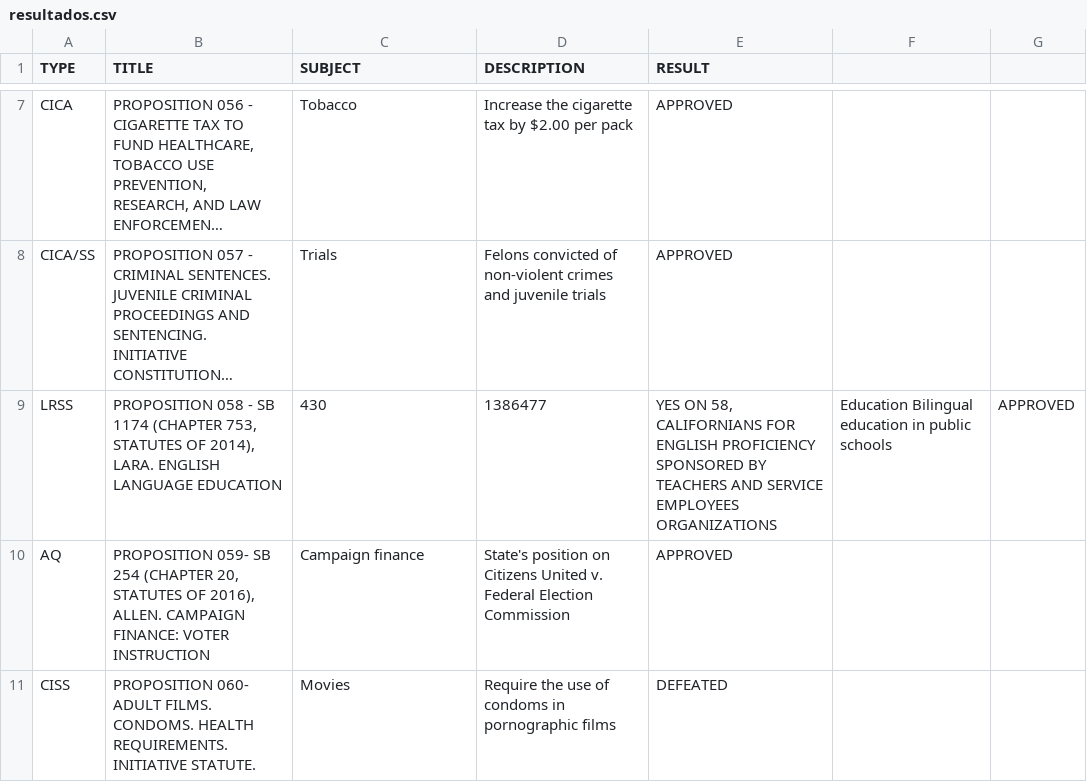
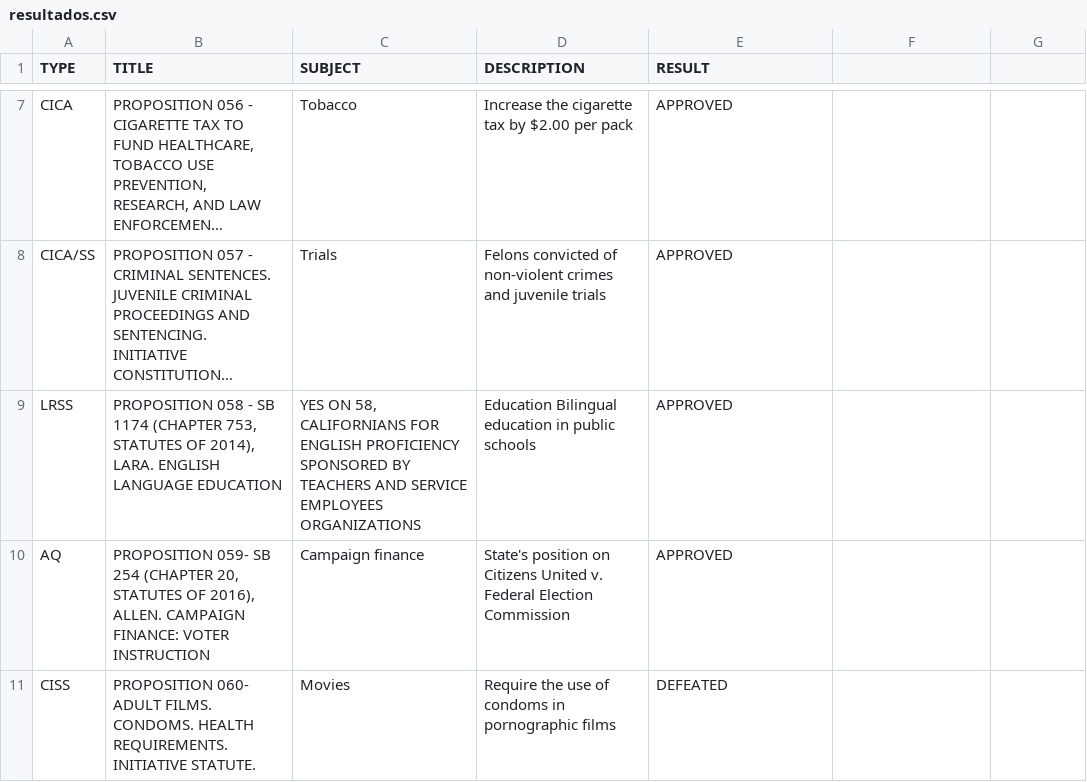
Before and after one commit to carlos-teles/w-min-dados, a CSV file: resultados.csv, drawn as a sheet; only a part is shown, gaps mark what is left out; long unchanged cells end in …; the diff names each change by its address in the sheet, - before the commit and + after, or states it on an @@ line.

Commit message:
Update resultados.csv

```diff
--- a/resultados.csv
+++ b/resultados.csv
-C9 (SUBJECT): 430
+C9 (SUBJECT): YES ON 58, CALIFORNIANS FOR ENGLISH PROFICIENCY SPONSORED BY TEACHERS AND SERVICE EMPLOYEES ORGANIZATIONS
-D9 (DESCRIPTION): 1386477
+D9 (DESCRIPTION): Education Bilingual education in public schools
-E9 (RESULT): YES ON 58, CALIFORNIANS FOR ENGLISH PROFICIENCY SPONSORED BY TEACHERS AND SERVICE EMPLOYEES ORGANIZATIONS
+E9 (RESULT): APPROVED
-F9: Education Bilingual education in public schools
+F9: (empty)
-G9: APPROVED
+G9: (empty)
```
